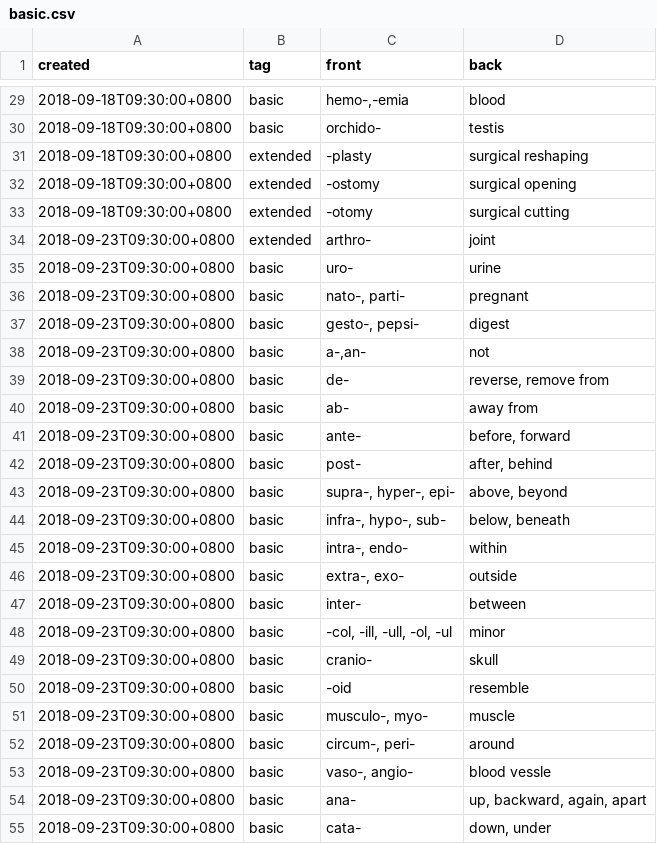
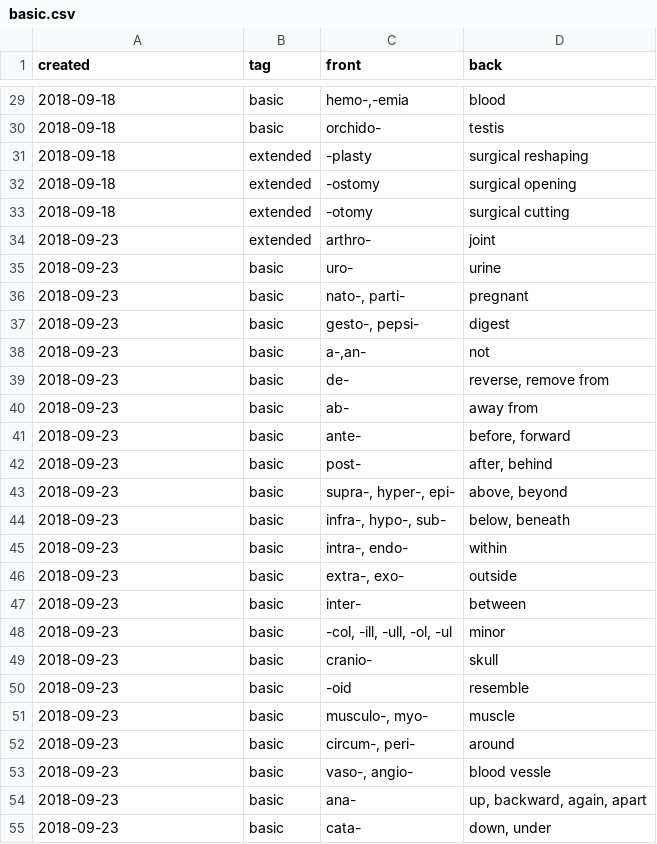
Before and after one commit to heyrict/clinical-medicine-notes, a CSV file: English/basic.csv, drawn as a sheet; only a part is shown, gaps mark what is left out; the diff covers the shown part only.

```diff
--- a/English/basic.csv
+++ b/English/basic.csv
@@ -29,27 +29,27 @@ created,tag,front,back
-2018-09-18T09:30:00+0800,basic,"hemo-,-emia",blood
-2018-09-18T09:30:00+0800,basic,orchido-,testis
-2018-09-18T09:30:00+0800,extended,-plasty,surgical reshaping
-2018-09-18T09:30:00+0800,extended,-ostomy,surgical opening
-2018-09-18T09:30:00+0800,extended,-otomy,surgical cutting
-2018-09-23T09:30:00+0800,extended,arthro-,joint
-2018-09-23T09:30:00+0800,basic,uro-,urine
-2018-09-23T09:30:00+0800,basic,"nato-, parti-",pregnant
-2018-09-23T09:30:00+0800,basic,"gesto-, pepsi-",digest
-2018-09-23T09:30:00+0800,basic,"a-,an-",not
-2018-09-23T09:30:00+0800,basic,de-,"reverse, remove from"
-2018-09-23T09:30:00+0800,basic,ab-,away from
-2018-09-23T09:30:00+0800,basic,ante-,"before, forward"
-2018-09-23T09:30:00+0800,basic,post-,"after, behind"
-2018-09-23T09:30:00+0800,basic,"supra-, hyper-, epi-","above, beyond"
-2018-09-23T09:30:00+0800,basic,"infra-, hypo-, sub-","below, beneath"
-2018-09-23T09:30:00+0800,basic,"intra-, endo-",within
-2018-09-23T09:30:00+0800,basic,"extra-, exo-",outside
-2018-09-23T09:30:00+0800,basic,inter-,between
-2018-09-23T09:30:00+0800,basic,"-col, -ill, -ull, -ol, -ul",minor
-2018-09-23T09:30:00+0800,basic,cranio-,skull
-2018-09-23T09:30:00+0800,basic,-oid,resemble
-2018-09-23T09:30:00+0800,basic,"musculo-, myo-",muscle
-2018-09-23T09:30:00+0800,basic,"circum-, peri-",around
-2018-09-23T09:30:00+0800,basic,"vaso-, angio-",blood vessle
-2018-09-23T09:30:00+0800,basic,ana-,"up, backward, again, apart"
-2018-09-23T09:30:00+0800,basic,cata-,"down, under"
+2018-09-18,basic,"hemo-,-emia",blood
+2018-09-18,basic,orchido-,testis
+2018-09-18,extended,-plasty,surgical reshaping
+2018-09-18,extended,-ostomy,surgical opening
+2018-09-18,extended,-otomy,surgical cutting
+2018-09-23,extended,arthro-,joint
+2018-09-23,basic,uro-,urine
+2018-09-23,basic,"nato-, parti-",pregnant
+2018-09-23,basic,"gesto-, pepsi-",digest
+2018-09-23,basic,"a-,an-",not
+2018-09-23,basic,de-,"reverse, remove from"
+2018-09-23,basic,ab-,away from
+2018-09-23,basic,ante-,"before, forward"
+2018-09-23,basic,post-,"after, behind"
+2018-09-23,basic,"supra-, hyper-, epi-","above, beyond"
+2018-09-23,basic,"infra-, hypo-, sub-","below, beneath"
+2018-09-23,basic,"intra-, endo-",within
+2018-09-23,basic,"extra-, exo-",outside
+2018-09-23,basic,inter-,between
+2018-09-23,basic,"-col, -ill, -ull, -ol, -ul",minor
+2018-09-23,basic,cranio-,skull
+2018-09-23,basic,-oid,resemble
+2018-09-23,basic,"musculo-, myo-",muscle
+2018-09-23,basic,"circum-, peri-",around
+2018-09-23,basic,"vaso-, angio-",blood vessle
+2018-09-23,basic,ana-,"up, backward, again, apart"
+2018-09-23,basic,cata-,"down, under"
```
Also changed, not shown: 14 added rows and 105 edited cells elsewhere in this file, 6 other files.
